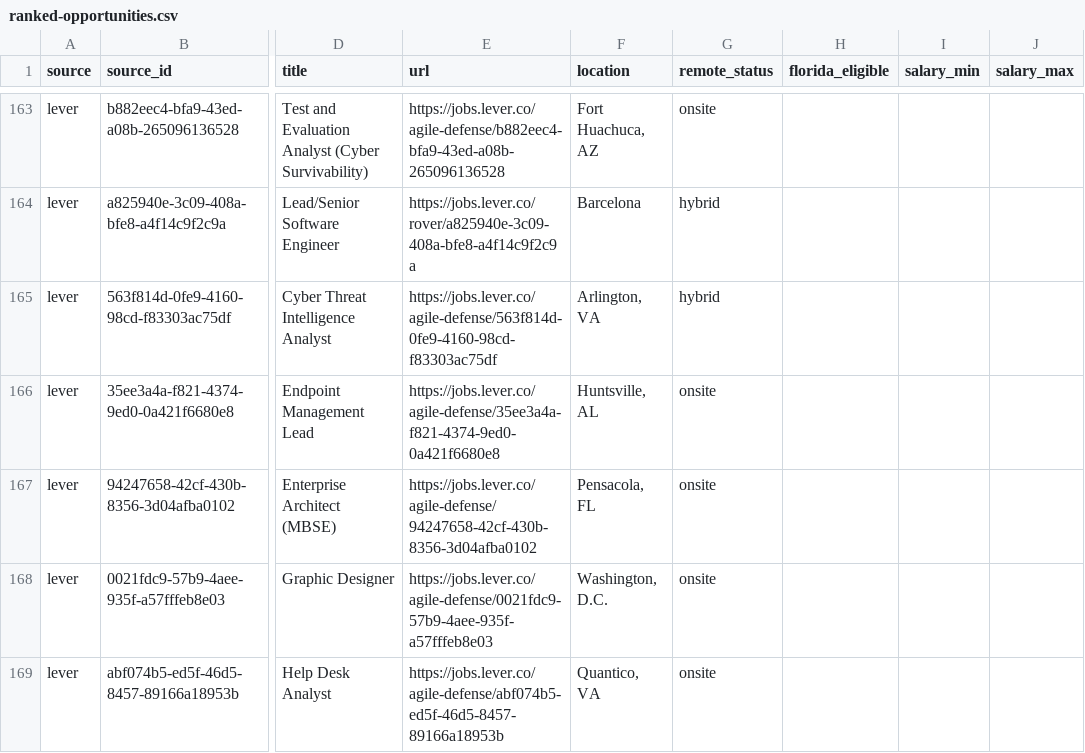
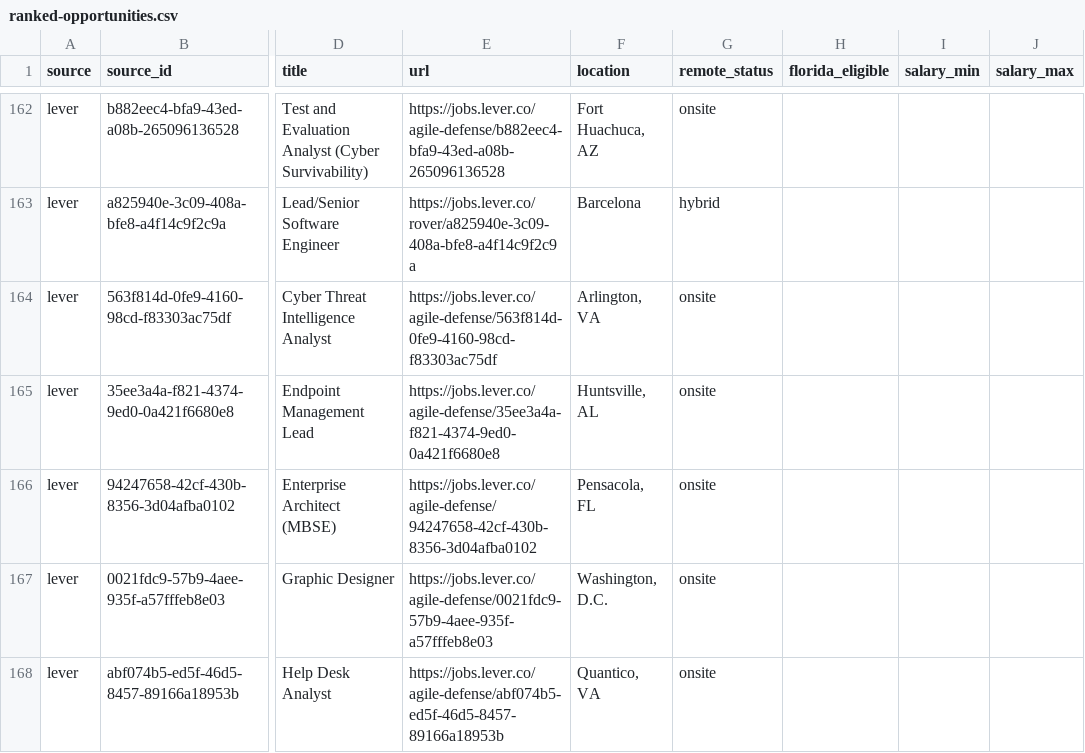
Before and after one commit to AudioJones-Dev/career-os, a CSV file: latest/ranked-opportunities.csv, drawn as a sheet; only a part is shown, gaps mark what is left out; addresses are those after the commit; the diff covers the shown part only; the diff names each change by its address in the sheet, - before the commit and + after, or states it on an @@ line.

```diff
--- a/latest/ranked-opportunities.csv
+++ b/latest/ranked-opportunities.csv
-G164 (remote_status): hybrid
+G164 (remote_status): onsite
```
Also changed, not shown: 4 added rows, 6 removed rows and 4 edited cells elsewhere in this file, latest/verification-results.csv, 1 other file.
